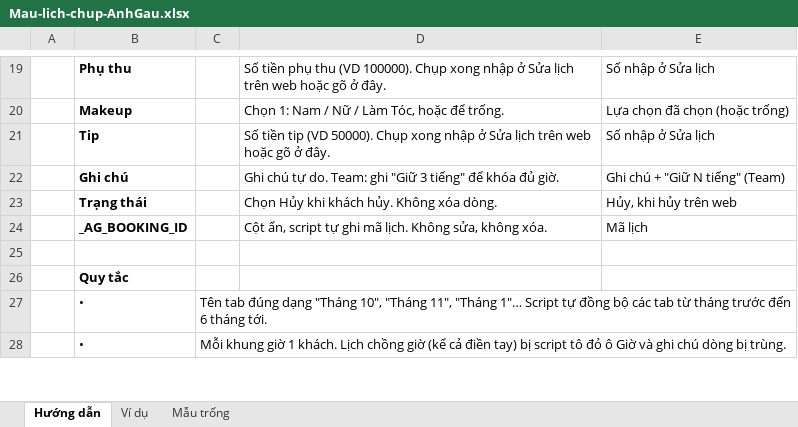
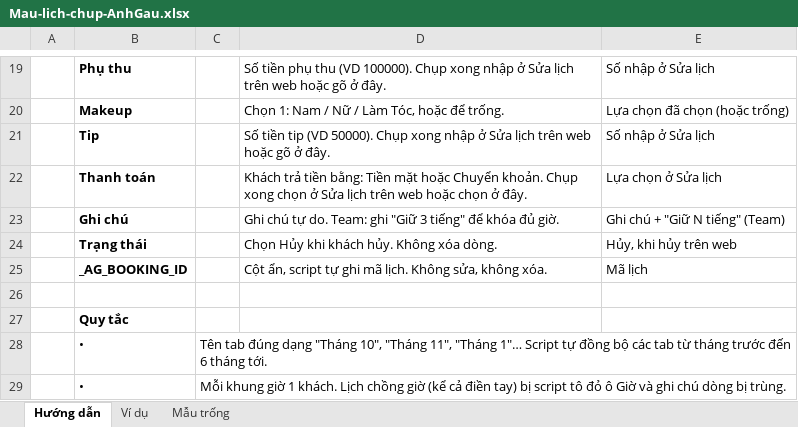
Before and after one commit to haitiano1/chamcongstu, an Excel workbook: php-hostinger/google-sheets/Mau-lich-chup-AnhGau.xlsx, sheet Hướng dẫn, drawn as a sheet; only a part is shown, gaps mark what is left out; values as stored, in another font and other column widths than the file's, no borders; the diff names each change by its address in the sheet, - before the commit and + after, or states it on an @@ line.

```diff
--- a/php-hostinger/google-sheets/Mau-lich-chup-AnhGau.xlsx (sheet Hướng dẫn)
+++ b/php-hostinger/google-sheets/Mau-lich-chup-AnhGau.xlsx (sheet Hướng dẫn)
+row 22:  | Thanh toán |  | Khách trả tiền bằng: Tiền mặt hoặc Chuyển khoản. Chụp xong chọn ở Sửa lịch trên web hoặc chọn ở đây. | Lựa chọn ở Sửa lịch
```
Also changed, not shown: sheet Ví dụ, sheet Mẫu trống, 16 other files.
